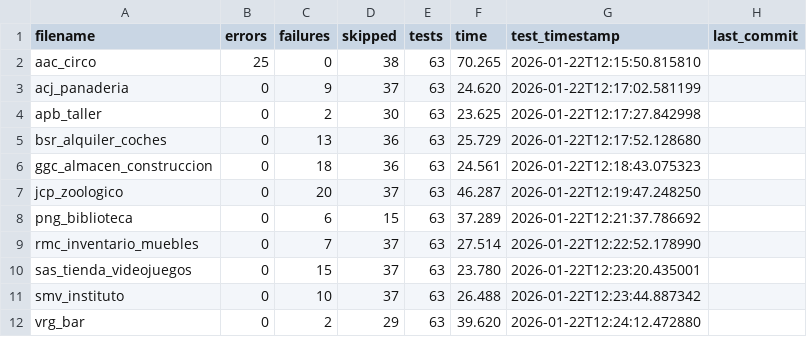
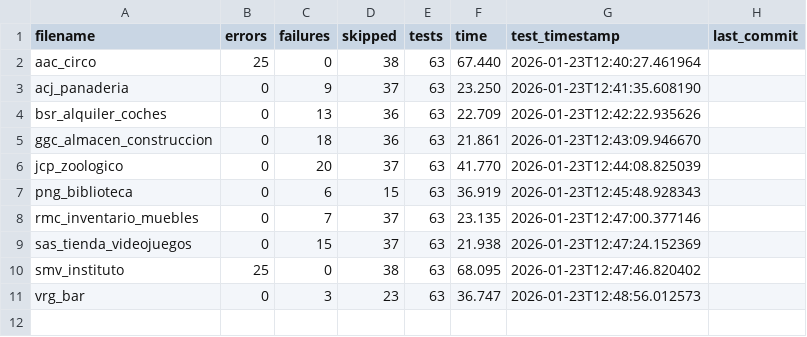
Before and after one commit to unpobrecitoalumno/SGE-odoo-tests, a CSV file: docs/B/resumen.csv, drawn as a sheet.

Commit message:
Tests from 172.31.24.143 on 20260123_124026

```diff
--- a/docs/B/resumen.csv
+++ b/docs/B/resumen.csv
@@ -1,12 +1,11 @@
 filename,errors,failures,skipped,tests,time,test_timestamp,last_commit
-"aac_circo","25","0","38","63","70.265","2026-01-22T12:15:50.815810",""
-"acj_panaderia","0","9","37","63","24.620","2026-01-22T12:17:02.581199",""
-"apb_taller","0","2","30","63","23.625","2026-01-22T12:17:27.842998",""
-"bsr_alquiler_coches","0","13","36","63","25.729","2026-01-22T12:17:52.128680",""
-"ggc_almacen_construccion","0","18","36","63","24.561","2026-01-22T12:18:43.075323",""
-"jcp_zoologico","0","20","37","63","46.287","2026-01-22T12:19:47.248250",""
-"png_biblioteca","0","6","15","63","37.289","2026-01-22T12:21:37.786692",""
-"rmc_inventario_muebles","0","7","37","63","27.514","2026-01-22T12:22:52.178990",""
-"sas_tienda_videojuegos","0","15","37","63","23.780","2026-01-22T12:23:20.435001",""
-"smv_instituto","0","10","37","63","26.488","2026-01-22T12:23:44.887342",""
-"vrg_bar","0","2","29","63","39.620","2026-01-22T12:24:12.472880",""
+"aac_circo","25","0","38","63","67.440","2026-01-23T12:40:27.461964",""
+"acj_panaderia","0","9","37","63","23.250","2026-01-23T12:41:35.608190",""
+"bsr_alquiler_coches","0","13","36","63","22.709","2026-01-23T12:42:22.935626",""
+"ggc_almacen_construccion","0","18","36","63","21.861","2026-01-23T12:43:09.946670",""
+"jcp_zoologico","0","20","37","63","41.770","2026-01-23T12:44:08.825039",""
+"png_biblioteca","0","6","15","63","36.919","2026-01-23T12:45:48.928343",""
+"rmc_inventario_muebles","0","7","37","63","23.135","2026-01-23T12:47:00.377146",""
+"sas_tienda_videojuegos","0","15","37","63","21.938","2026-01-23T12:47:24.152369",""
+"smv_instituto","25","0","38","63","68.095","2026-01-23T12:47:46.820402",""
+"vrg_bar","0","3","23","63","36.747","2026-01-23T12:48:56.012573",""
```
Also changed, not shown: 21 other files.
